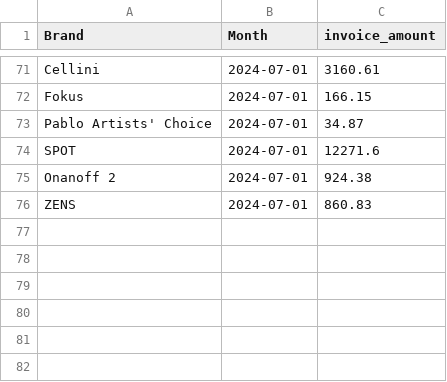
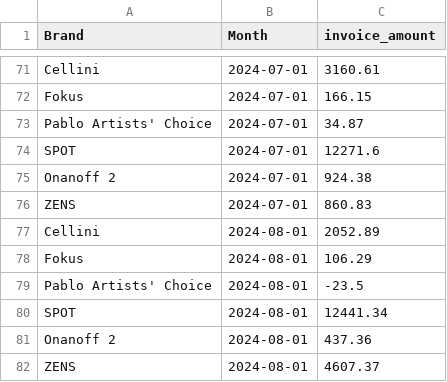
Before and after one commit to aaronbunda1/brandhut_data, a CSV file: bh_dbt/seeds/invoice_amounts.csv, drawn as a sheet; only a part is shown, gaps mark what is left out.

```diff
--- a/bh_dbt/seeds/invoice_amounts.csv
+++ b/bh_dbt/seeds/invoice_amounts.csv
@@ -76 +76,7 @@ Onanoff 2,2024-07-01,924.38
 ZENS,2024-07-01,860.83
+Cellini,2024-08-01,2052.89
+Fokus,2024-08-01,106.29
+Pablo Artists' Choice,2024-08-01,-23.5
+SPOT,2024-08-01,12441.34
+Onanoff 2,2024-08-01,437.36
+ZENS,2024-08-01,4607.37
```
Also changed, not shown: bh_dbt/seeds/manual_metrics_by_brand_and_month.csv.
